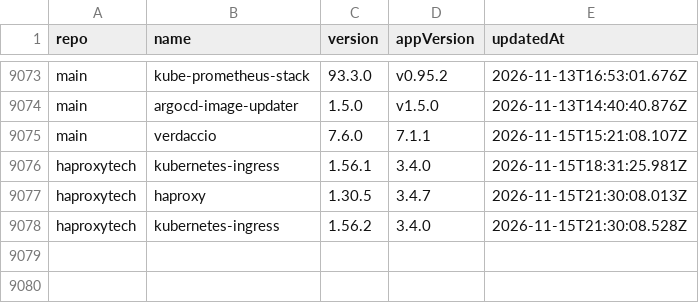
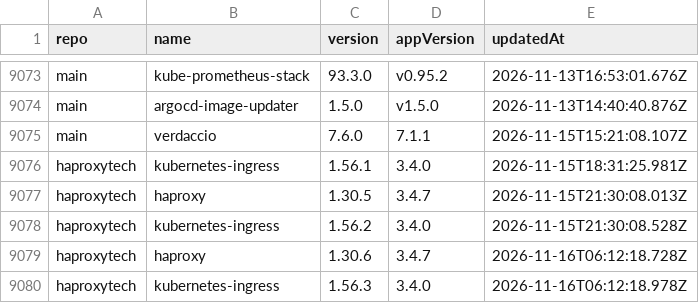
Before and after one commit to wenerme/charts, a CSV file: CHANGELOG.csv, drawn as a sheet; only a part is shown, gaps mark what is left out; the diff names each change by its address in the sheet, - before the commit and + after, or states it on an @@ line.

```diff
--- a/CHANGELOG.csv
+++ b/CHANGELOG.csv
+row 9079: haproxytech | haproxy | 1.30.6 | 3.4.7 | 2026-11-16T06:12:18.728Z
+row 9080: haproxytech | kubernetes-ingress | 1.56.3 | 3.4.0 | 2026-11-16T06:12:18.978Z
```
Also changed, not shown: 2 other files.
